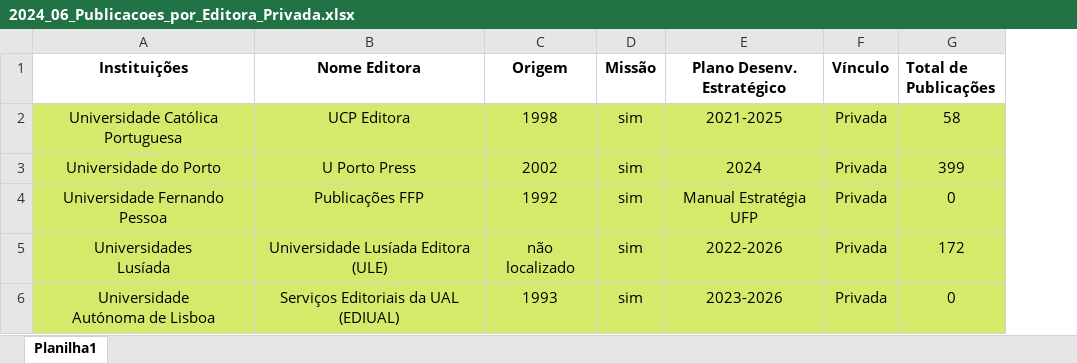
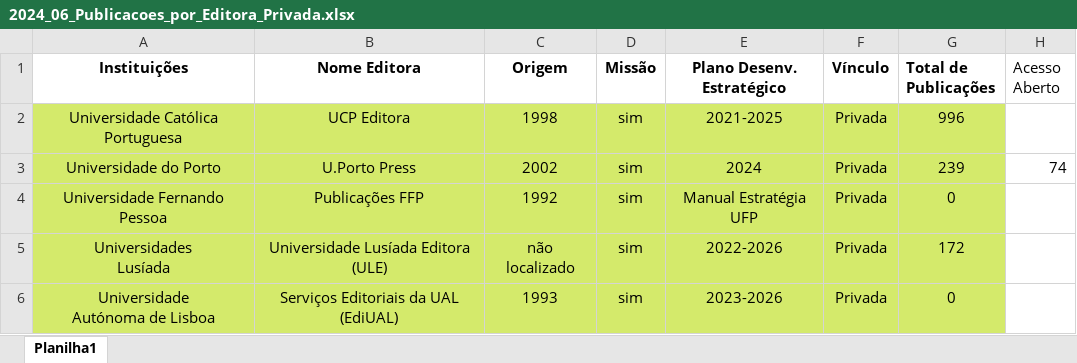
Before and after one commit to CeliaUC/Script_Planilhas_Coleta_IUC_2003_2023_Celia, an Excel workbook: 4_Editora/2024_06_Publicacoes_por_Editora_Privada.xlsx, sheet Planilha1, drawn as a sheet; values as stored, in another font and other column widths than the file's, no borders; the diff names each change by its address in the sheet, - before the commit and + after, or states it on an @@ line.

Commit message:
Atulização das planilhas

```diff
--- a/4_Editora/2024_06_Publicacoes_por_Editora_Privada.xlsx (sheet Planilha1)
+++ b/4_Editora/2024_06_Publicacoes_por_Editora_Privada.xlsx (sheet Planilha1)
+column H (Acesso Aberto), row 3: 74
-G2 (Total de Publicações): 58
+G2 (Total de Publicações): 996
-B3 (Nome Editora): U Porto Press
+B3 (Nome Editora): U.Porto Press
-G3 (Total de Publicações): 399
+G3 (Total de Publicações): 239
-B6 (Nome Editora): Serviços Editoriais da UAL (EDIUAL)
+B6 (Nome Editora): Serviços Editoriais da UAL (EdiUAL)
```
Also changed, not shown: 4_Editora/2024_06_Total_Editoras_Publicas_Privadas.xlsx, 8 other files.
